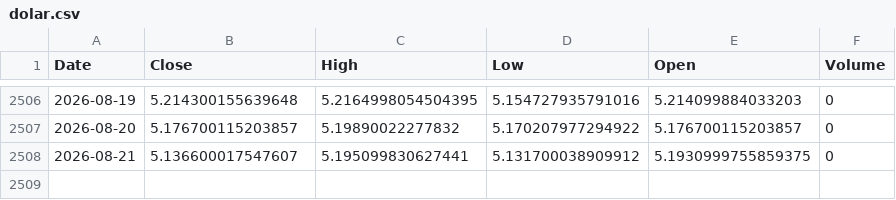
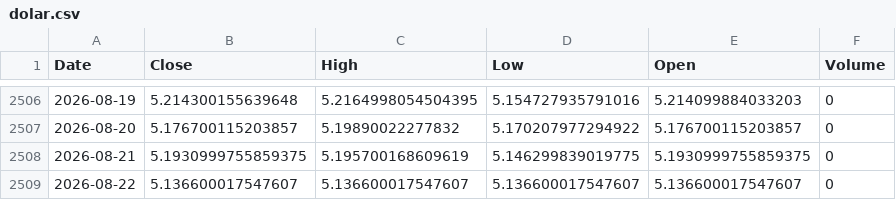
Before and after one commit to leponodobrasil/cotacao-dolar, a CSV file: dolar.csv, drawn as a sheet; only a part is shown, gaps mark what is left out.

```diff
--- a/dolar.csv
+++ b/dolar.csv
@@ -2507,2 +2507,3 @@ Date,Close,High,Low,Open,Volume
 2026-08-20,5.176700115203857,5.19890022277832,5.170207977294922,5.176700115203857,0
-2026-08-21,5.136600017547607,5.195099830627441,5.131700038909912,5.1930999755859375,0
+2026-08-21,5.1930999755859375,5.195700168609619,5.146299839019775,5.1930999755859375,0
+2026-08-22,5.136600017547607,5.136600017547607,5.136600017547607,5.136600017547607,0
```
